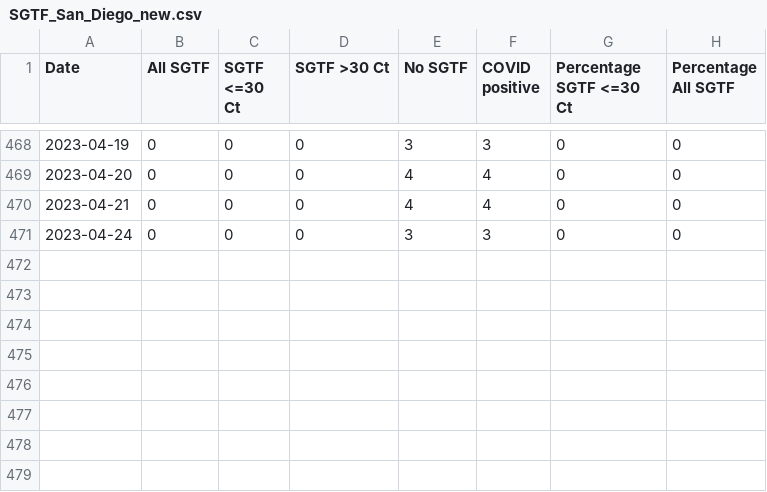
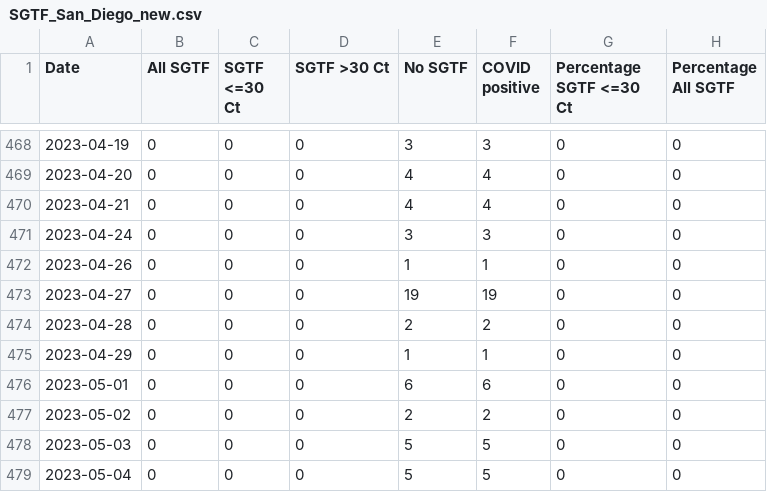
Before and after one commit to andersen-lab/SARS-CoV-2_SGTF_San-Diego, a CSV file: SGTF_San_Diego_new.csv, drawn as a sheet; only a part is shown, gaps mark what is left out.

Commit message:
updated SGTF data

```diff
--- a/SGTF_San_Diego_new.csv
+++ b/SGTF_San_Diego_new.csv
@@ -471 +471,9 @@ Date,All SGTF,SGTF <=30 Ct,SGTF >30 Ct,No SGTF,COVID positive,Percentage SGTF <=
 2023-04-24,0,0,0,3,3,0,0
+2023-04-26,0,0,0,1,1,0,0
+2023-04-27,0,0,0,19,19,0,0
+2023-04-28,0,0,0,2,2,0,0
+2023-04-29,0,0,0,1,1,0,0
+2023-05-01,0,0,0,6,6,0,0
+2023-05-02,0,0,0,2,2,0,0
+2023-05-03,0,0,0,5,5,0,0
+2023-05-04,0,0,0,5,5,0,0
```
